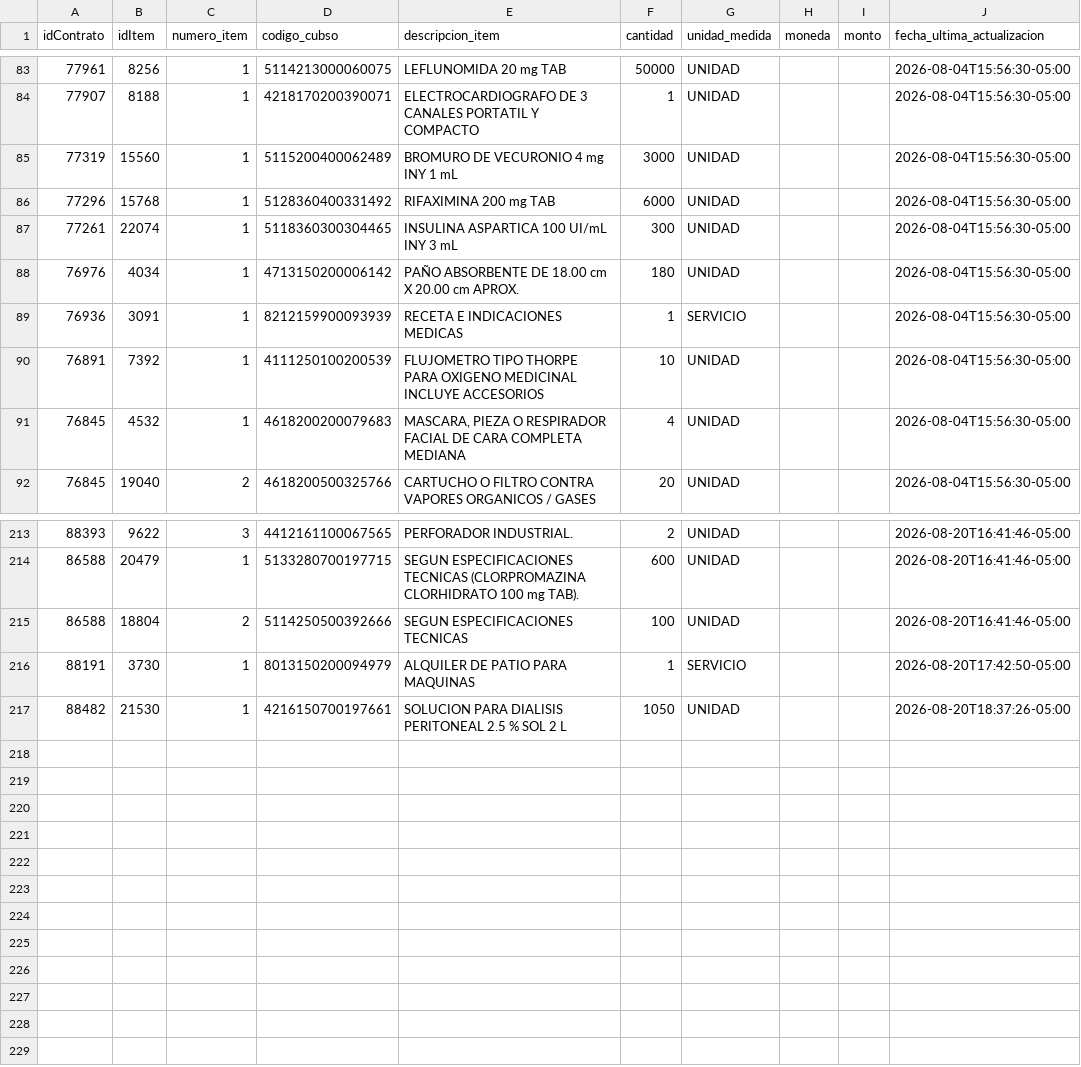
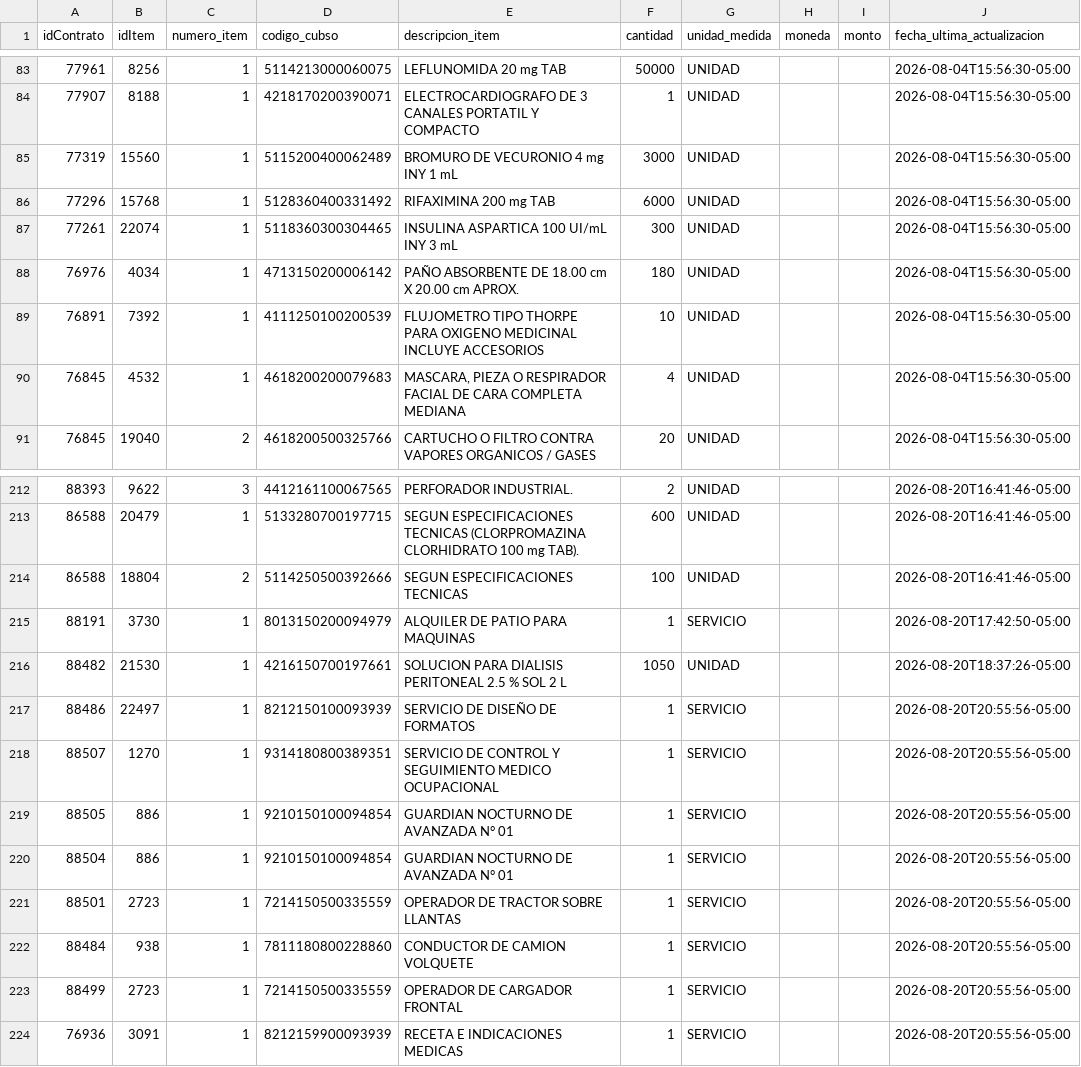
Before and after one commit to Natgato/monitor-seace-cusco, a CSV file: data/items.csv, drawn as a sheet; only a part is shown, gaps mark what is left out; removed rows and columns are numbered as before the commit, all else as after; the diff names each change by its address in the sheet, - before the commit and + after, or states it on an @@ line.

```diff
--- a/data/items.csv
+++ b/data/items.csv
-row 89: 76936 | 3091 | 1 | 8212159900093939 | RECETA E INDICACIONES MEDICAS | 1 | SERVICIO |  |  | 2026-08-04T15:56:30-05:00
+row 217: 88486 | 22497 | 1 | 8212150100093939 | SERVICIO DE DISEÑO DE FORMATOS | 1 | SERVICIO |  |  | 2026-08-20T20:55:56-05:00
+row 218: 88507 | 1270 | 1 | 9314180800389351 | SERVICIO DE CONTROL Y SEGUIMIENTO MEDICO OCUPACIONAL | 1 | SERVICIO |  |  | 2026-08-20T20:55:56-05:00
+row 219: 88505 | 886 | 1 | 9210150100094854 | GUARDIAN NOCTURNO DE AVANZADA N° 01 | 1 | SERVICIO |  |  | 2026-08-20T20:55:56-05:00
+row 220: 88504 | 886 | 1 | 9210150100094854 | GUARDIAN NOCTURNO DE AVANZADA N° 01 | 1 | SERVICIO |  |  | 2026-08-20T20:55:56-05:00
+row 221: 88501 | 2723 | 1 | 7214150500335559 | OPERADOR DE TRACTOR SOBRE LLANTAS | 1 | SERVICIO |  |  | 2026-08-20T20:55:56-05:00
+row 222: 88484 | 938 | 1 | 7811180800228860 | CONDUCTOR DE CAMION VOLQUETE | 1 | SERVICIO |  |  | 2026-08-20T20:55:56-05:00
+row 223: 88499 | 2723 | 1 | 7214150500335559 | OPERADOR DE CARGADOR FRONTAL | 1 | SERVICIO |  |  | 2026-08-20T20:55:56-05:00
+row 224: 76936 | 3091 | 1 | 8212159900093939 | RECETA E INDICACIONES MEDICAS | 1 | SERVICIO |  |  | 2026-08-20T20:55:56-05:00
```
Also changed, not shown: data/contrataciones.csv, 1 other file.
